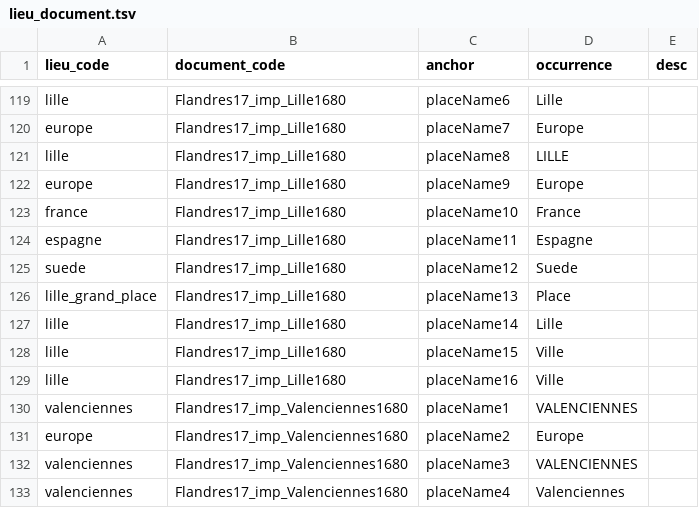
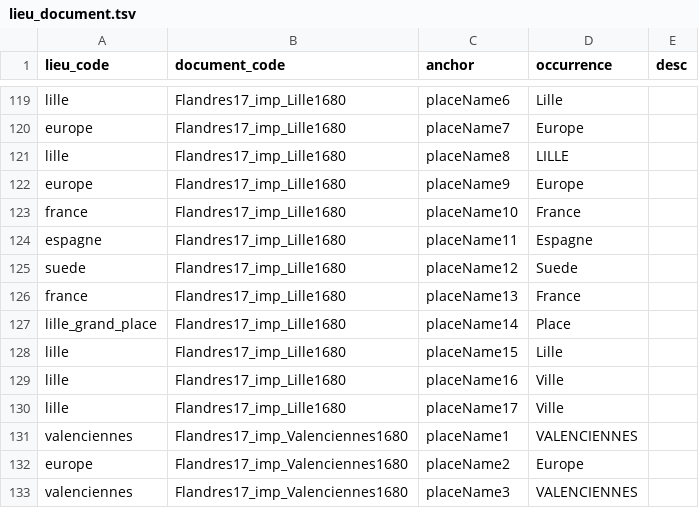
Before and after one commit to fetes17/merveilles17, a TSV file: site/data/lieu_document.tsv, drawn as a sheet; only a part is shown, gaps mark what is left out; the shorter side is filled out with more unchanged rows.

```diff
--- a/site/data/lieu_document.tsv
+++ b/site/data/lieu_document.tsv
@@ -125,6 +125,7 @@ espagne	Flandres17_imp_Lille1680	placeName11	Espagne
 suede	Flandres17_imp_Lille1680	placeName12	Suede	
-lille_grand_place	Flandres17_imp_Lille1680	placeName13	Place	
-lille	Flandres17_imp_Lille1680	placeName14	Lille	
-lille	Flandres17_imp_Lille1680	placeName15	Ville	
+france	Flandres17_imp_Lille1680	placeName13	France	
+lille_grand_place	Flandres17_imp_Lille1680	placeName14	Place	
+lille	Flandres17_imp_Lille1680	placeName15	Lille	
 lille	Flandres17_imp_Lille1680	placeName16	Ville	
+lille	Flandres17_imp_Lille1680	placeName17	Ville	
 valenciennes	Flandres17_imp_Valenciennes1680	placeName1	VALENCIENNES	
```
Also changed, not shown: site/data/technique_document.tsv, 2 other files.
